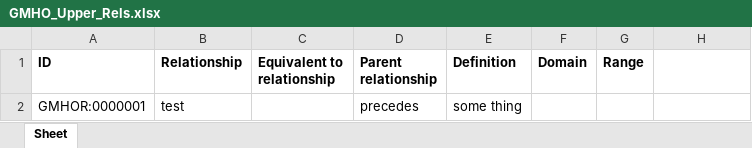
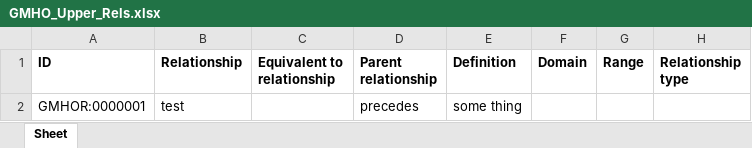
Before and after one commit to b-gehrke/mental-health-ontology, an Excel workbook: UpperLevel/GMHO_Upper_Rels.xlsx, sheet Sheet, drawn as a sheet; values as stored, in another font and other column widths than the file's, no borders; the diff names each change by its address in the sheet, - before the commit and + after, or states it on an @@ line.

Commit message:
Add files via upload

```diff
--- a/UpperLevel/GMHO_Upper_Rels.xlsx (sheet Sheet)
+++ b/UpperLevel/GMHO_Upper_Rels.xlsx (sheet Sheet)
-H1: (empty)
+H1: Relationship type
```
